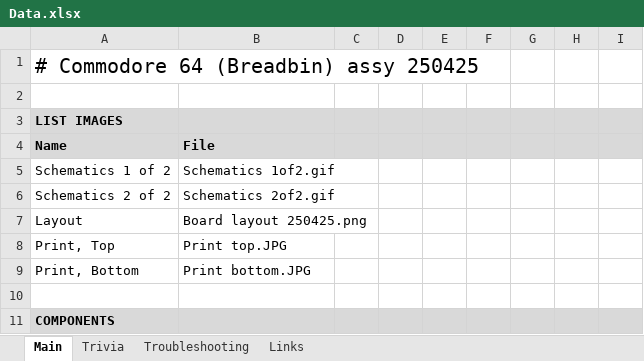
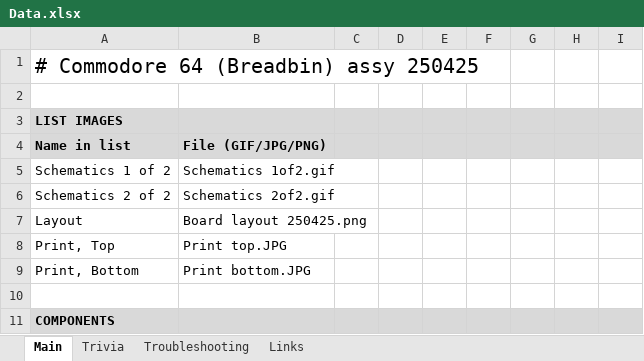
Before and after one commit to HovKlan-DH/Commodore-Repair-Toolbox, an Excel workbook: Data/Commodore 64 Breadbin/250425/Data.xlsx, sheet Main, drawn as a sheet; only a part is shown; values as stored, in another font and other column widths than the file's, no borders; removed rows and columns are numbered as before the commit, all else as after; the diff names each change by its address in the sheet, - before the commit and + after, or states it on an @@ line.

```diff
--- a/Data/Commodore 64 Breadbin/250425/Data.xlsx (sheet Main)
+++ b/Data/Commodore 64 Breadbin/250425/Data.xlsx (sheet Main)
-row 4: Name | File
+row 4: Name in list | File (GIF/JPG/PNG)
```
Also changed, not shown: 7 other files.
